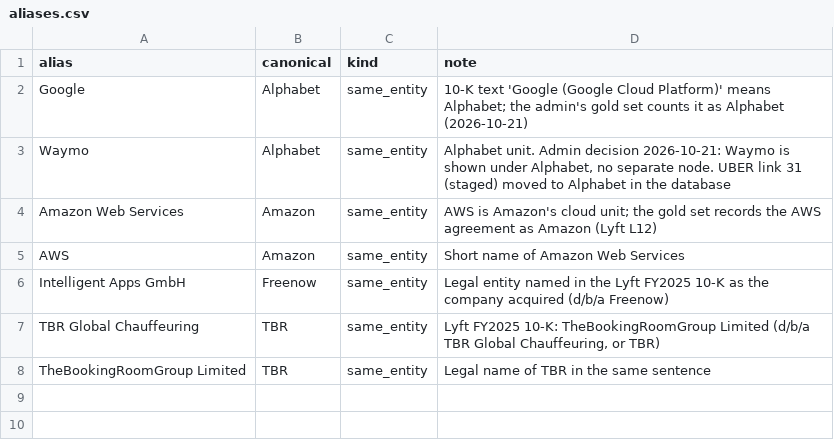
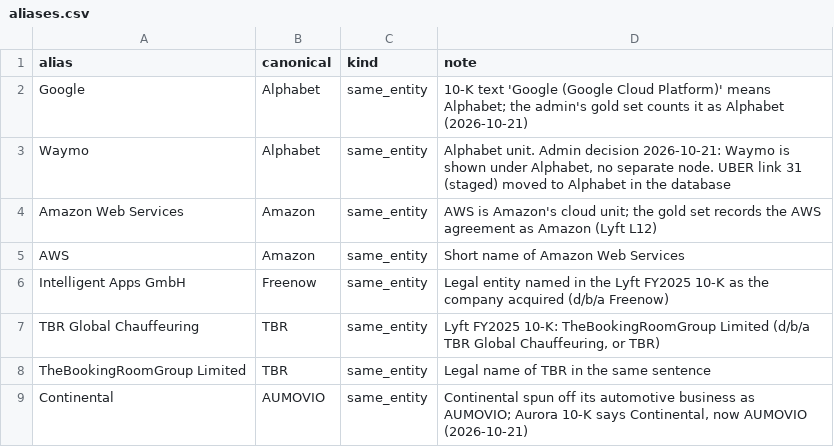
Before and after one commit to oppoverseai-hue/gaurberg, a CSV file: agents/entity_resolution/aliases.csv, drawn as a sheet.

```diff
--- a/agents/entity_resolution/aliases.csv
+++ b/agents/entity_resolution/aliases.csv
@@ -8 +8,2 @@ TBR Global Chauffeuring,TBR,same_entity,"Lyft FY2025 10-K: TheBookingRoomGroup L
 TheBookingRoomGroup Limited,TBR,same_entity,"Legal name of TBR in the same sentence"
+Continental,AUMOVIO,same_entity,"Continental spun off its automotive business as AUMOVIO; Aurora 10-K says Continental, now AUMOVIO (2026-10-21)"
```
Also changed, not shown: 11 other files.
